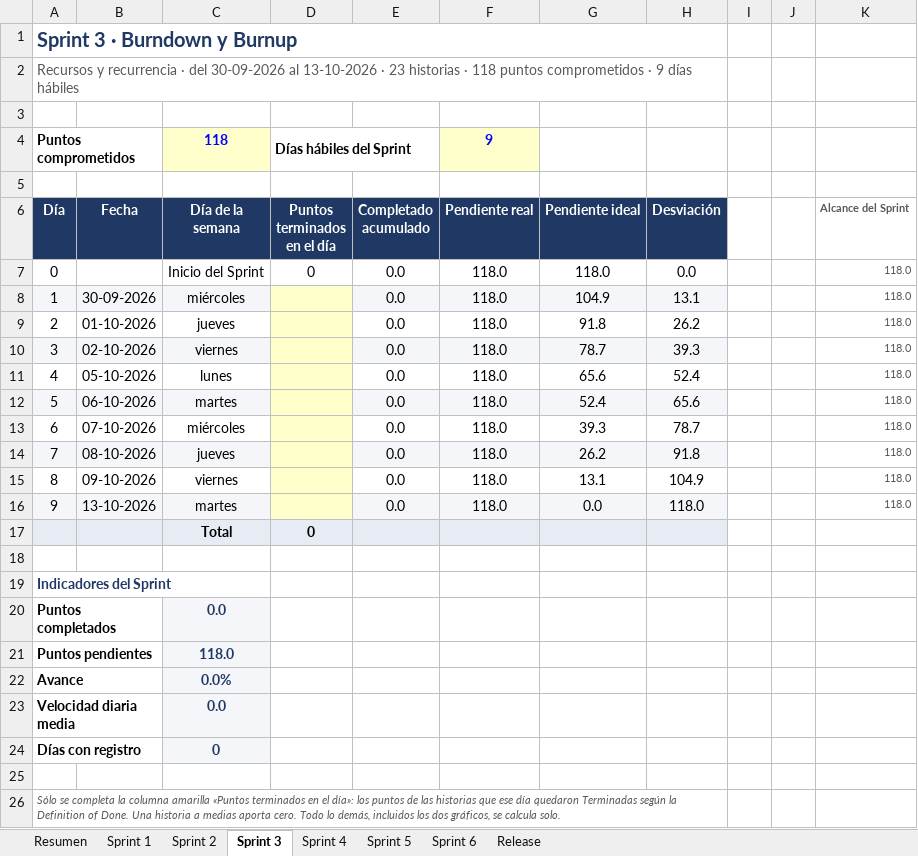
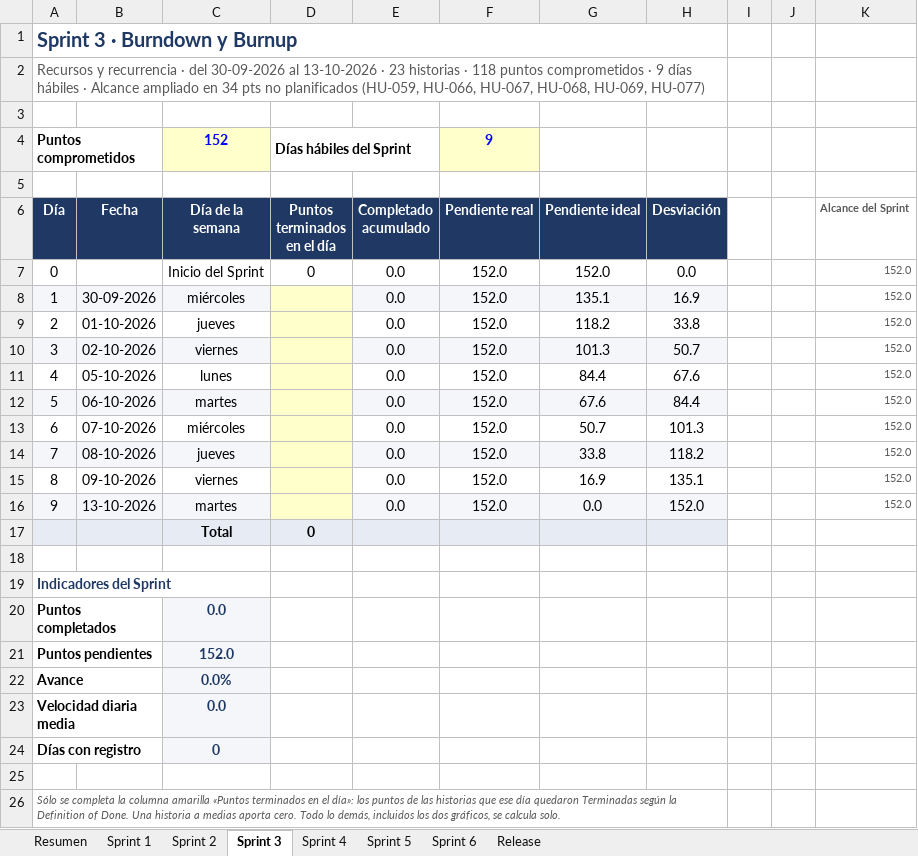
Before and after one commit to CodigoCreativoCL/SIGMA, an Excel workbook: Fase 2/SIGMA_Burndown_Burnup.xlsx, sheet Sprint 3, drawn as a sheet; values as stored, in another font and other column widths than the file's, no borders; charts and pictures not drawn; the diff names each change by its address in the sheet, - before the commit and + after, or states it on an @@ line.

```diff
--- a/Fase 2/SIGMA_Burndown_Burnup.xlsx (sheet Sprint 3)
+++ b/Fase 2/SIGMA_Burndown_Burnup.xlsx (sheet Sprint 3)
-A2 (Día): …días hábiles
+A2 (Día): …días hábiles · Alcance ampliado en 34 pts no planificados (HU-059, HU-066, HU-067, HU-068, HU-069, HU-077)
-C4 (Día de la semana): 118
+C4 (Día de la semana): 152
-F7:F16 (Pendiente real): 118.0
+F7:F16 (Pendiente real): 152.0
-G7 (Pendiente ideal): 118.0
+G7 (Pendiente ideal): 152.0
-K7:K16 (Alcance del Sprint): 118.0
+K7:K16 (Alcance del Sprint): 152.0
-G8 (Pendiente ideal): 104.9
+G8 (Pendiente ideal): 135.1
-H8 (Desviación): 13.1
+H8 (Desviación): 16.9
-G9 (Pendiente ideal): 91.8
+G9 (Pendiente ideal): 118.2
-H9 (Desviación): 26.2
+H9 (Desviación): 33.8
-G10 (Pendiente ideal): 78.7
+G10 (Pendiente ideal): 101.3
-H10 (Desviación): 39.3
+H10 (Desviación): 50.7
-G11 (Pendiente ideal): 65.6
+G11 (Pendiente ideal): 84.4
-H11 (Desviación): 52.4
+H11 (Desviación): 67.6
-G12 (Pendiente ideal): 52.4
+G12 (Pendiente ideal): 67.6
-H12 (Desviación): 65.6
+H12 (Desviación): 84.4
-G13 (Pendiente ideal): 39.3
+G13 (Pendiente ideal): 50.7
-H13 (Desviación): 78.7
+H13 (Desviación): 101.3
-G14 (Pendiente ideal): 26.2
+G14 (Pendiente ideal): 33.8
-H14 (Desviación): 91.8
+H14 (Desviación): 118.2
-G15 (Pendiente ideal): 13.1
+G15 (Pendiente ideal): 16.9
-H15 (Desviación): 104.9
+H15 (Desviación): 135.1
-H16 (Desviación): 118.0
+H16 (Desviación): 152.0
-C21 (Día de la semana): 118.0
+C21 (Día de la semana): 152.0
```
Also changed, not shown: charts or pictures, Fase 2/SIGMA_Product_Backlog_por_Sprint.xlsx, Fase 2/Sprint Backlogs/SIGMA_Sprint_Backlog_S3.xlsx, 1 other file.
